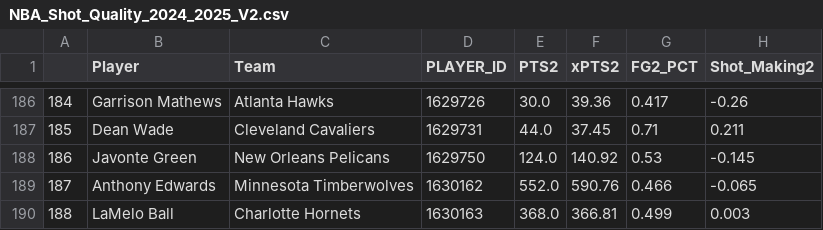
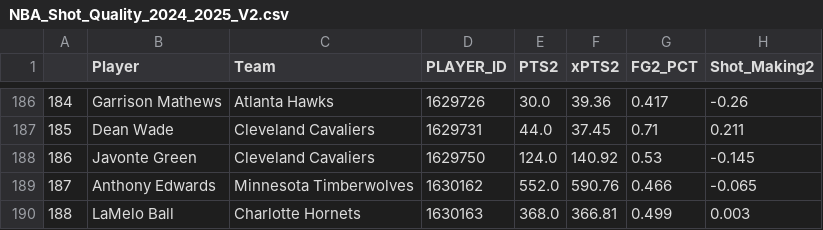
Before and after one commit to sravanpannala/csv, a CSV file: NBA_Shot_Quality_2024_2025_V2.csv, drawn as a sheet; only a part is shown, gaps mark what is left out; the diff names each change by its address in the sheet, - before the commit and + after, or states it on an @@ line.

```diff
--- a/NBA_Shot_Quality_2024_2025_V2.csv
+++ b/NBA_Shot_Quality_2024_2025_V2.csv
-C188 (Team): New Orleans Pelicans
+C188 (Team): Cleveland Cavaliers
```
Also changed, not shown: NBA_Adj_Ratings_2024_2025.csv, NBA_prosptran_injuries_2024.csv.
